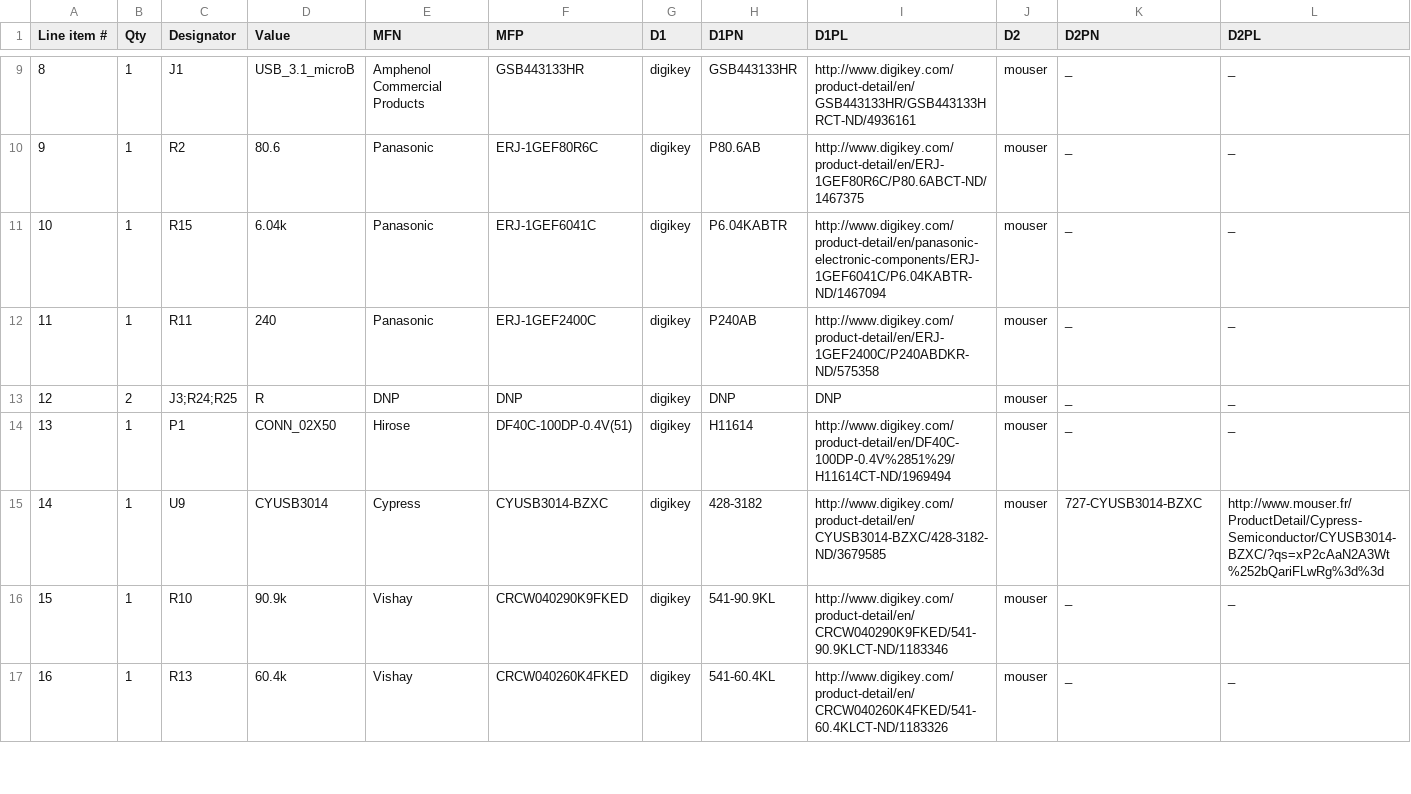
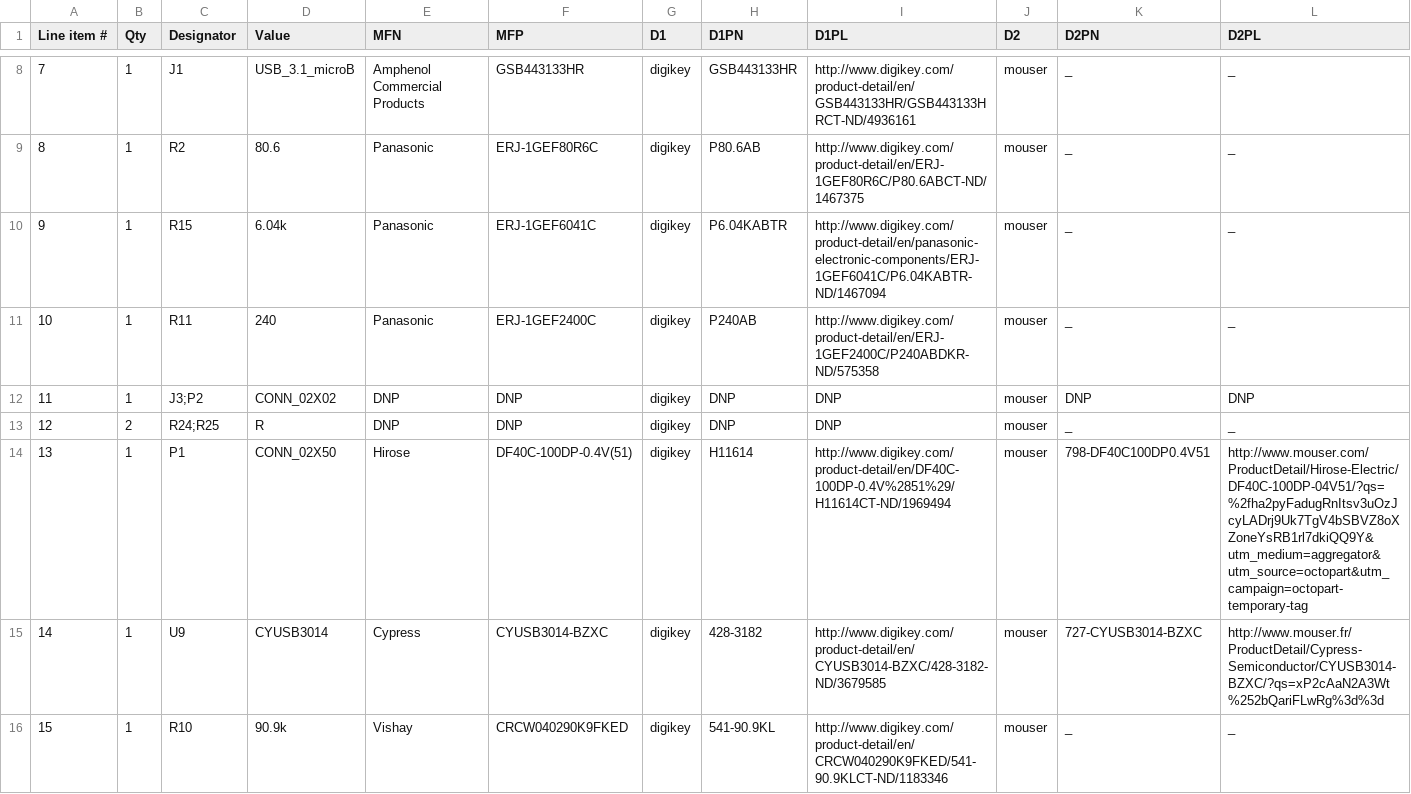
Before and after one commit to osrf/ovc, a CSV file: Harley/HarleyGhostRider/HarleyGhostRider.csv, drawn as a sheet; only a part is shown, gaps mark what is left out; the shorter side is filled out with more unchanged rows; the diff covers the shown part only; the diff names each change by its address in the sheet, - before the commit and + after, or states it on an @@ line.

Commit message:
Updated BOM of GhostRider and LTM4622 reference on both boards

```diff
--- a/Harley/HarleyGhostRider/HarleyGhostRider.csv
+++ b/Harley/HarleyGhostRider/HarleyGhostRider.csv
@@ column A (Line item #) renumbered between rows 2 and 11 @@
+row 12: 11 | 1 | J3;P2 | CONN_02X02 | DNP | DNP | digikey | DNP | DNP | mouser | DNP | DNP
-C13 (Designator): J3;R24;R25
+C13 (Designator): R24;R25
-K14 (D2PN): _
+K14 (D2PN): 798-DF40C100DP0.4V51
-L14 (D2PL): _
+L14 (D2PL): http://www.mouser.com/ProductDetail/Hirose-Electric/DF40C-100DP-04V51/?qs=%2fha2pyFadugRnItsv3uOzJcyLADrj9Uk7TgV4bSBVZ8oXZoneYsRB1rl7dkiQQ9Y&utm_medium=aggregator&utm_source=octopart&utm_campaign=octopart-temporary-tag
```
Also changed, not shown: 1 removed row and 20 edited cells elsewhere in this file, Harley/HarleyTandem/HarleyTandem.csv, 3 other files.
